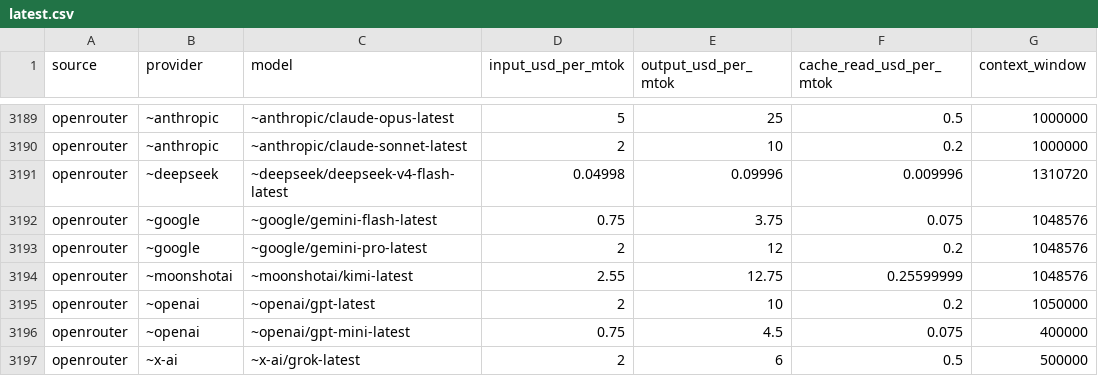
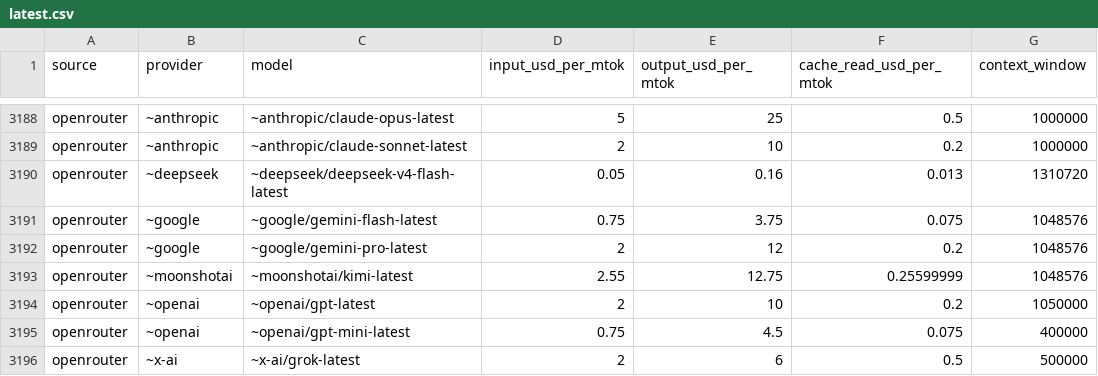
Before and after one commit to sophie-nguyenthuthuy/llm-pricing-history, a CSV file: data/latest.csv, drawn as a sheet; only a part is shown, gaps mark what is left out; the diff covers the shown part only.

```diff
--- a/data/latest.csv
+++ b/data/latest.csv
@@ -3190,3 +3189,3 @@ openrouter,~anthropic,~anthropic/claude-opus-latest,5,25,0.5,1000000
 openrouter,~anthropic,~anthropic/claude-sonnet-latest,2,10,0.2,1000000
-openrouter,~deepseek,~deepseek/deepseek-v4-flash-latest,0.04998,0.09996,0.009996,1310720
+openrouter,~deepseek,~deepseek/deepseek-v4-flash-latest,0.05,0.16,0.013,1310720
 openrouter,~google,~google/gemini-flash-latest,0.75,3.75,0.075,1048576
```
Also changed, not shown: 1 removed row and 28 edited cells elsewhere in this file, data/history.csv.
